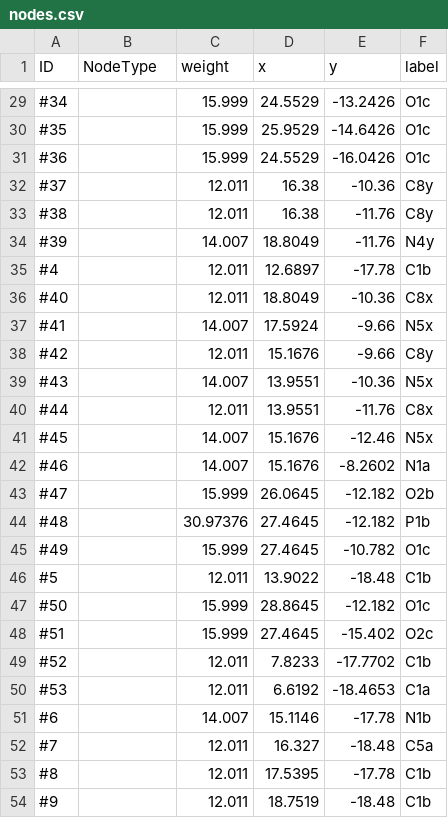
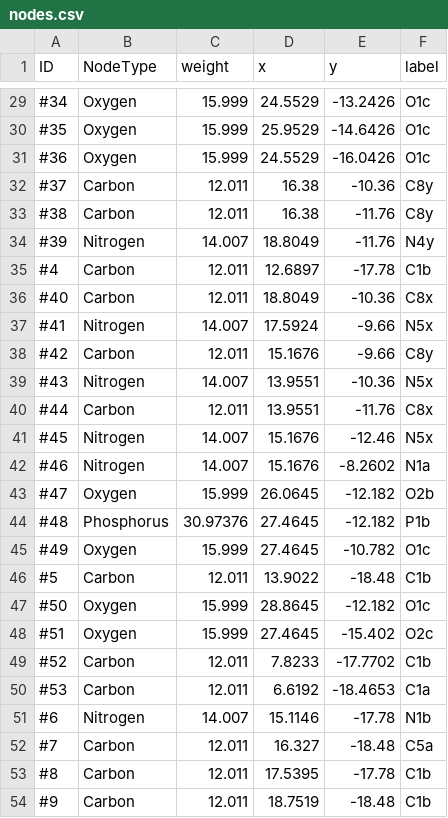
Before and after one commit to xieguigang/mzkit, a CSV file: dist/Rscript/chemoinformatics/butyryl-CoA/nodes.csv, drawn as a sheet; only a part is shown, gaps mark what is left out; the diff covers the shown part only.

Commit message:
update node table

```diff
--- a/dist/Rscript/chemoinformatics/butyryl-CoA/nodes.csv
+++ b/dist/Rscript/chemoinformatics/butyryl-CoA/nodes.csv
@@ -29,26 +29,26 @@
-#34,,15.999,24.5529,-13.2426,O1c
-#35,,15.999,25.9529,-14.6426,O1c
-#36,,15.999,24.5529,-16.0426,O1c
-#37,,12.011,16.38,-10.36,C8y
-#38,,12.011,16.38,-11.76,C8y
-#39,,14.007,18.8049,-11.76,N4y
-#4,,12.011,12.6897,-17.78,C1b
-#40,,12.011,18.8049,-10.36,C8x
-#41,,14.007,17.5924,-9.66,N5x
-#42,,12.011,15.1676,-9.66,C8y
-#43,,14.007,13.9551,-10.36,N5x
-#44,,12.011,13.9551,-11.76,C8x
-#45,,14.007,15.1676,-12.46,N5x
-#46,,14.007,15.1676,-8.2602,N1a
-#47,,15.999,26.0645,-12.182,O2b
-#48,,30.97376,27.4645,-12.182,P1b
-#49,,15.999,27.4645,-10.782,O1c
-#5,,12.011,13.9022,-18.48,C1b
-#50,,15.999,28.8645,-12.182,O1c
-#51,,15.999,27.4645,-15.402,O2c
-#52,,12.011,7.8233,-17.7702,C1b
-#53,,12.011,6.6192,-18.4653,C1a
-#6,,14.007,15.1146,-17.78,N1b
-#7,,12.011,16.327,-18.48,C5a
-#8,,12.011,17.5395,-17.78,C1b
-#9,,12.011,18.7519,-18.48,C1b
+#34,Oxygen,15.999,24.5529,-13.2426,O1c
+#35,Oxygen,15.999,25.9529,-14.6426,O1c
+#36,Oxygen,15.999,24.5529,-16.0426,O1c
+#37,Carbon,12.011,16.38,-10.36,C8y
+#38,Carbon,12.011,16.38,-11.76,C8y
+#39,Nitrogen,14.007,18.8049,-11.76,N4y
+#4,Carbon,12.011,12.6897,-17.78,C1b
+#40,Carbon,12.011,18.8049,-10.36,C8x
+#41,Nitrogen,14.007,17.5924,-9.66,N5x
+#42,Carbon,12.011,15.1676,-9.66,C8y
+#43,Nitrogen,14.007,13.9551,-10.36,N5x
+#44,Carbon,12.011,13.9551,-11.76,C8x
+#45,Nitrogen,14.007,15.1676,-12.46,N5x
+#46,Nitrogen,14.007,15.1676,-8.2602,N1a
+#47,Oxygen,15.999,26.0645,-12.182,O2b
+#48,Phosphorus,30.97376,27.4645,-12.182,P1b
+#49,Oxygen,15.999,27.4645,-10.782,O1c
+#5,Carbon,12.011,13.9022,-18.48,C1b
+#50,Oxygen,15.999,28.8645,-12.182,O1c
+#51,Oxygen,15.999,27.4645,-15.402,O2c
+#52,Carbon,12.011,7.8233,-17.7702,C1b
+#53,Carbon,12.011,6.6192,-18.4653,C1a
+#6,Nitrogen,14.007,15.1146,-17.78,N1b
+#7,Carbon,12.011,16.327,-18.48,C5a
+#8,Carbon,12.011,17.5395,-17.78,C1b
+#9,Carbon,12.011,18.7519,-18.48,C1b
```
Also changed, not shown: 27 edited cells elsewhere in this file.
